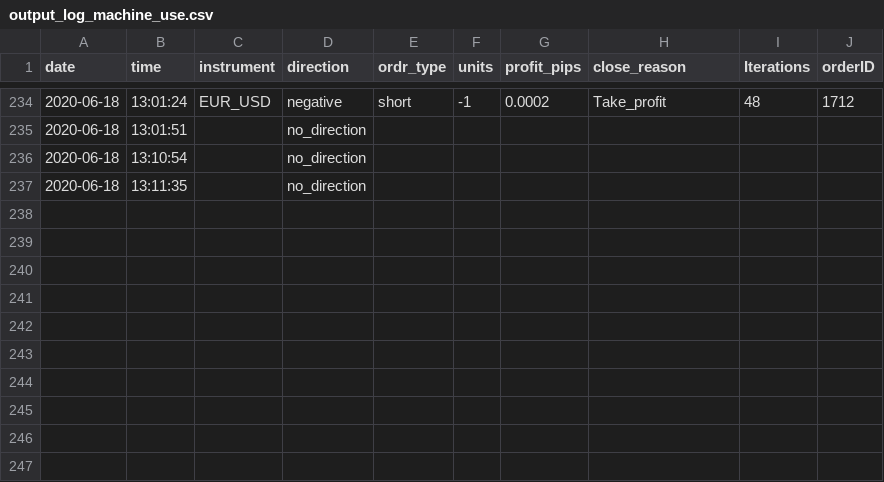
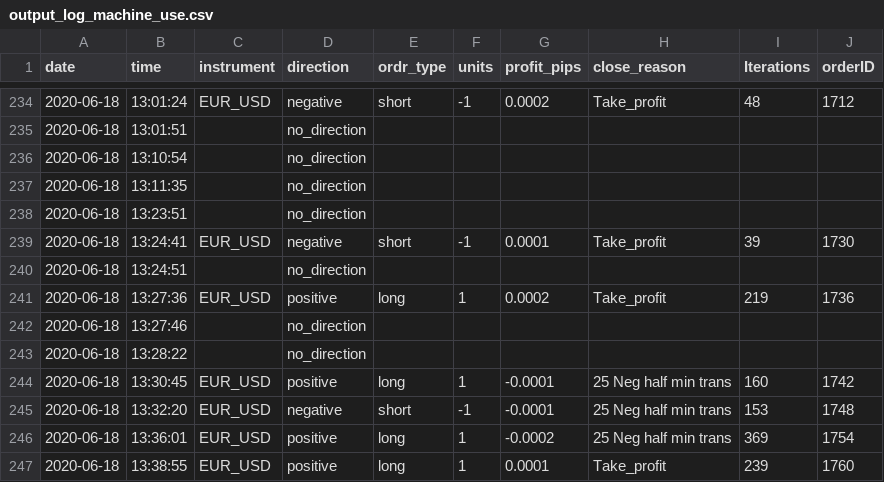
Before and after one commit to ramkumarr02/Oanda_Trading, a CSV file: data/machine_use/output_log_machine_use.csv, drawn as a sheet; only a part is shown, gaps mark what is left out; the diff names each change by its address in the sheet, - before the commit and + after, or states it on an @@ line.

```diff
--- a/data/machine_use/output_log_machine_use.csv
+++ b/data/machine_use/output_log_machine_use.csv
+row 238: 2020-06-18 | 13:23:51 |  | no_direction
+row 239: 2020-06-18 | 13:24:41 | EUR_USD | negative | short | -1 | 0.0001 | Take_profit | 39 | 1730
+row 240: 2020-06-18 | 13:24:51 |  | no_direction
+row 241: 2020-06-18 | 13:27:36 | EUR_USD | positive | long | 1 | 0.0002 | Take_profit | 219 | 1736
+row 242: 2020-06-18 | 13:27:46 |  | no_direction
+row 243: 2020-06-18 | 13:28:22 |  | no_direction
+row 244: 2020-06-18 | 13:30:45 | EUR_USD | positive | long | 1 | -0.0001 | 25 Neg half min trans | 160 | 1742
+row 245: 2020-06-18 | 13:32:20 | EUR_USD | negative | short | -1 | -0.0001 | 25 Neg half min trans | 153 | 1748
+row 246: 2020-06-18 | 13:36:01 | EUR_USD | positive | long | 1 | -0.0002 | 25 Neg half min trans | 369 | 1754
+row 247: 2020-06-18 | 13:38:55 | EUR_USD | positive | long | 1 | 0.0001 | Take_profit | 239 | 1760
```
Also changed, not shown: data/output_log.csv, 1 other file.
